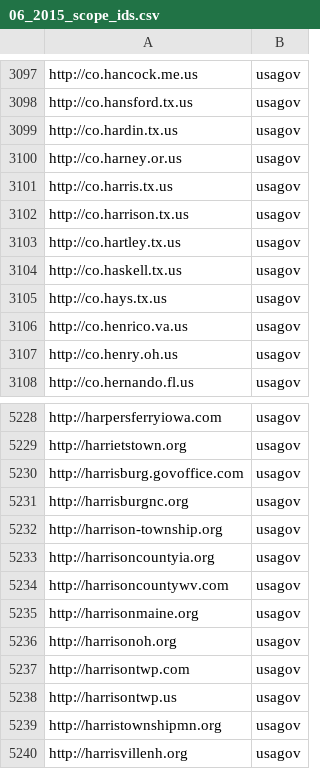
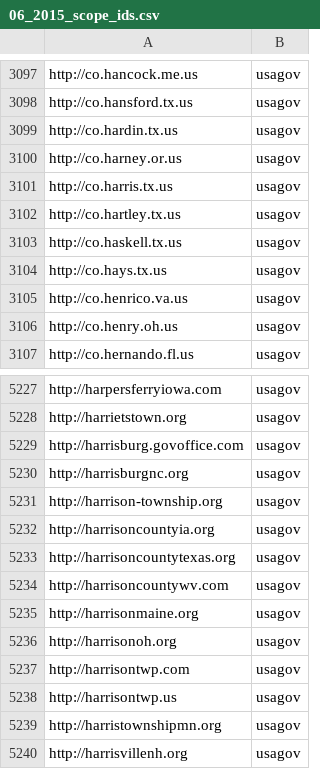
Before and after one commit to GSA/scopeid-script, a CSV file: 06_2015_scope_ids.csv, drawn as a sheet; only a part is shown, gaps mark what is left out; removed rows and columns are numbered as before the commit, all else as after; the diff names each change by its address in the sheet, - before the commit and + after, or states it on an @@ line.

```diff
--- a/06_2015_scope_ids.csv
+++ b/06_2015_scope_ids.csv
-row 3102: http://co.harrison.tx.us | usagov
+row 5233: http://harrisoncountytexas.org | usagov
```
Also changed, not shown: 14 other files.
